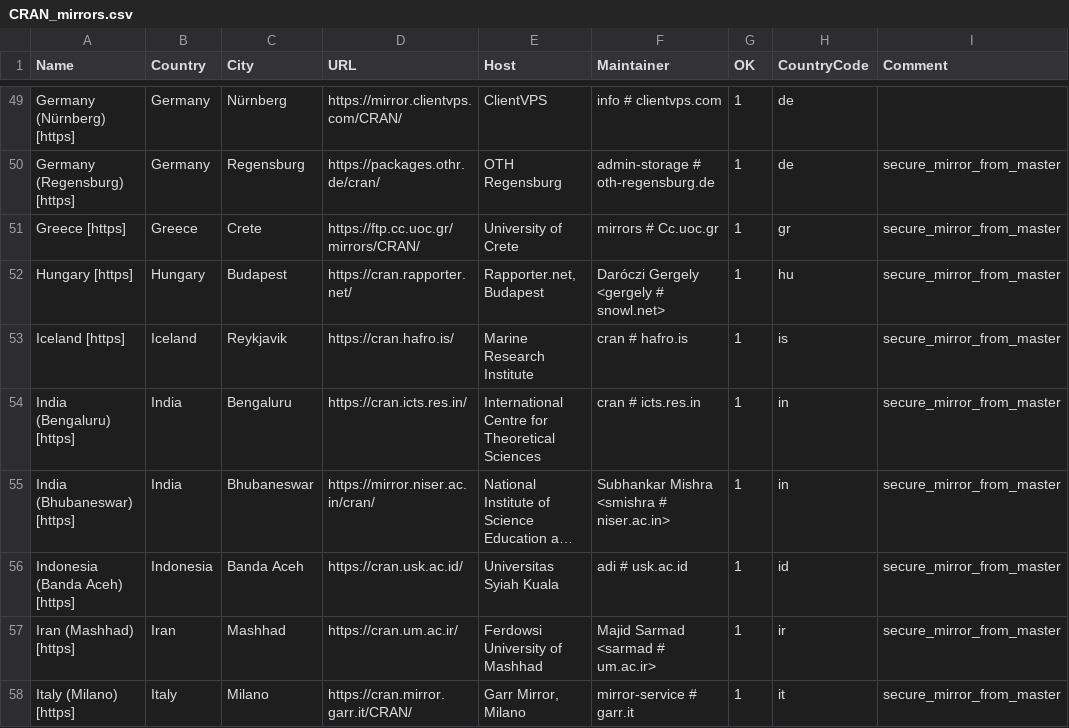
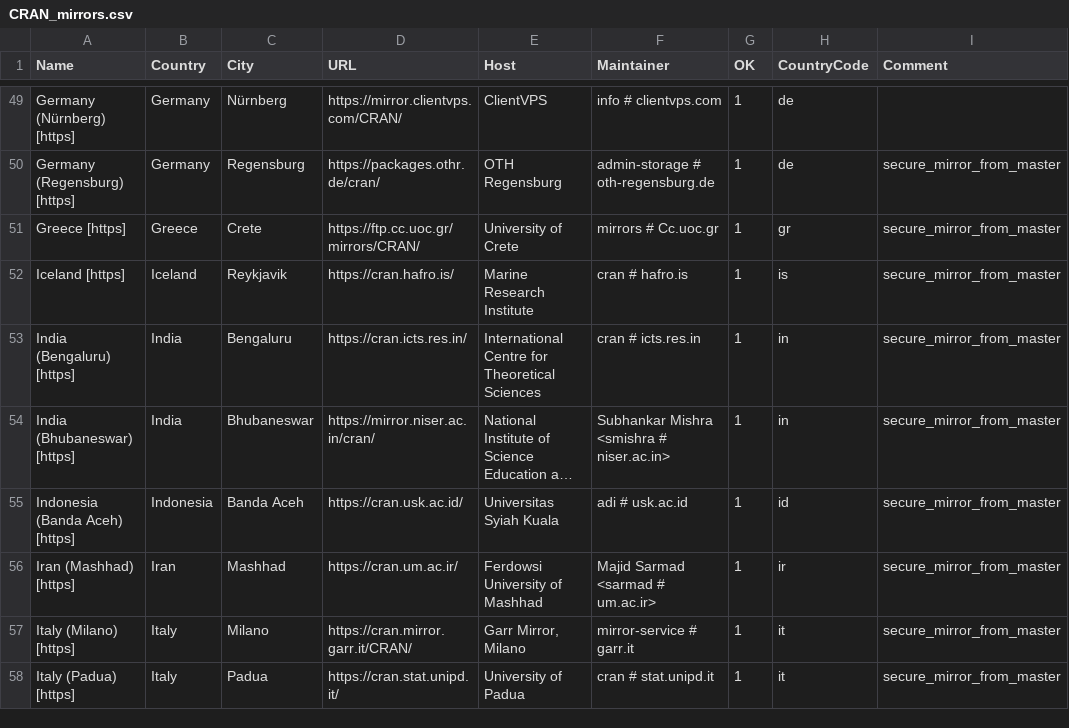
Before and after one commit to r-devel/r-svn, a CSV file: doc/CRAN_mirrors.csv, drawn as a sheet; only a part is shown, gaps mark what is left out; the shorter side is filled out with more unchanged rows; long unchanged cells end in ….

Commit message:
Drop cran.rapporter.net.
git-svn-id: https://svn.r-project.org/R/trunk@84969 00db46b3-68df-0310-9c12-caf00c1e9a41

```diff
--- a/doc/CRAN_mirrors.csv
+++ b/doc/CRAN_mirrors.csv
@@ -51,3 +51,2 @@ Name,Country,City,URL,Host,Maintainer,OK,CountryCode,Comment
 "Greece [https]",Greece,Crete,https://ftp.cc.uoc.gr/mirrors/CRAN/,"University of Crete","mirrors # Cc.uoc.gr",1,gr,"secure_mirror_from_master"
-"Hungary [https]",Hungary,Budapest,https://cran.rapporter.net/,"Rapporter.net, Budapest","Daróczi Gergely <gergely # snowl.net>",1,hu,"secure_mirror_from_master"
 "Iceland [https]",Iceland,Reykjavik,https://cran.hafro.is/,"Marine Research Institute","cran # hafro.is",1,is,"secure_mirror_from_master"
```
